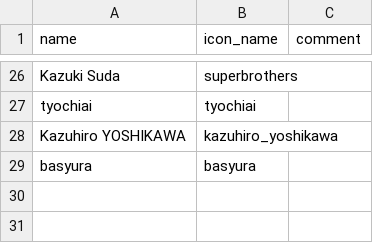
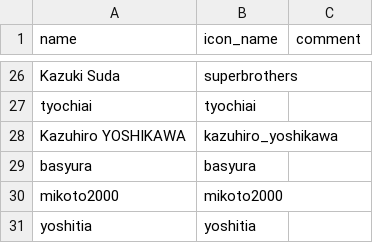
Before and after one commit to vim-jp/vimconf.org, a CSV file: _data/y2019/individual_sponsors.csv, drawn as a sheet; only a part is shown, gaps mark what is left out.

Commit message:
Update individual sponsors

```diff
--- a/_data/y2019/individual_sponsors.csv
+++ b/_data/y2019/individual_sponsors.csv
@@ -29 +29,3 @@ Kazuhiro YOSHIKAWA,kazuhiro_yoshikawa,
 basyura,basyura,
+mikoto2000,mikoto2000,
+yoshitia,yoshitia,
```
Also changed, not shown: 2 other files.
